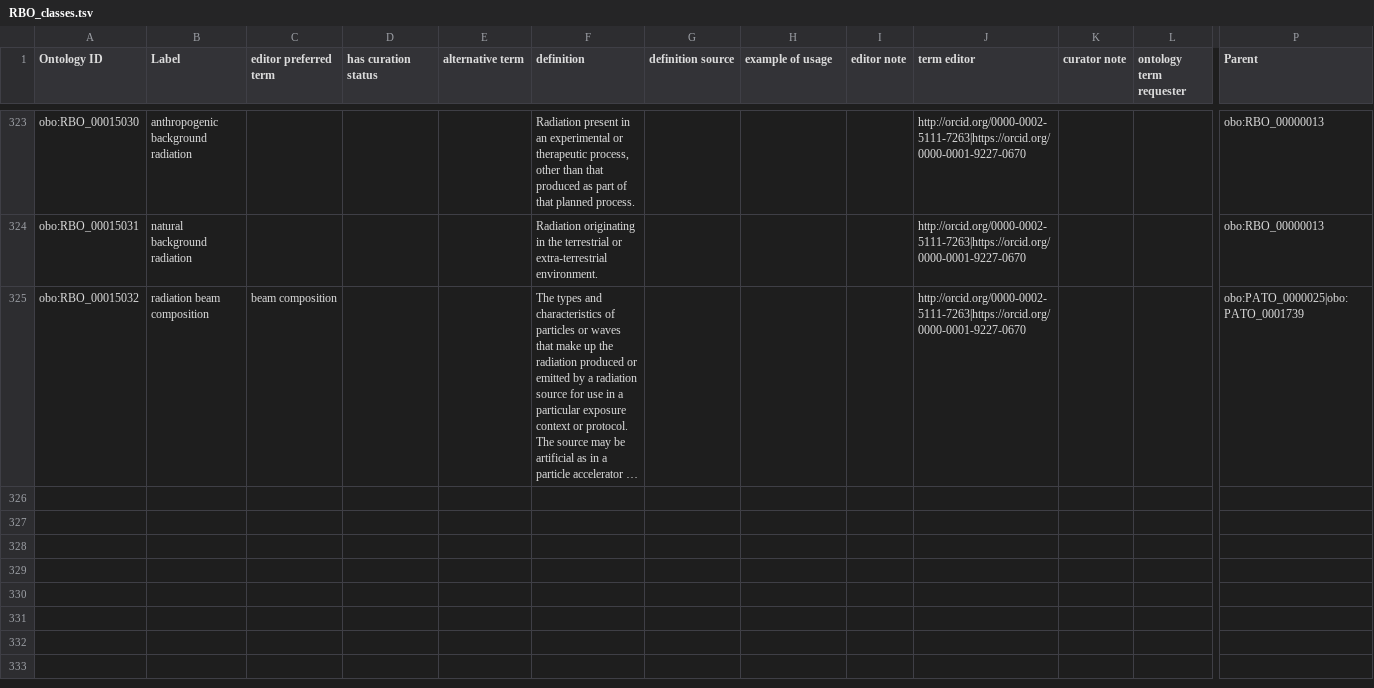
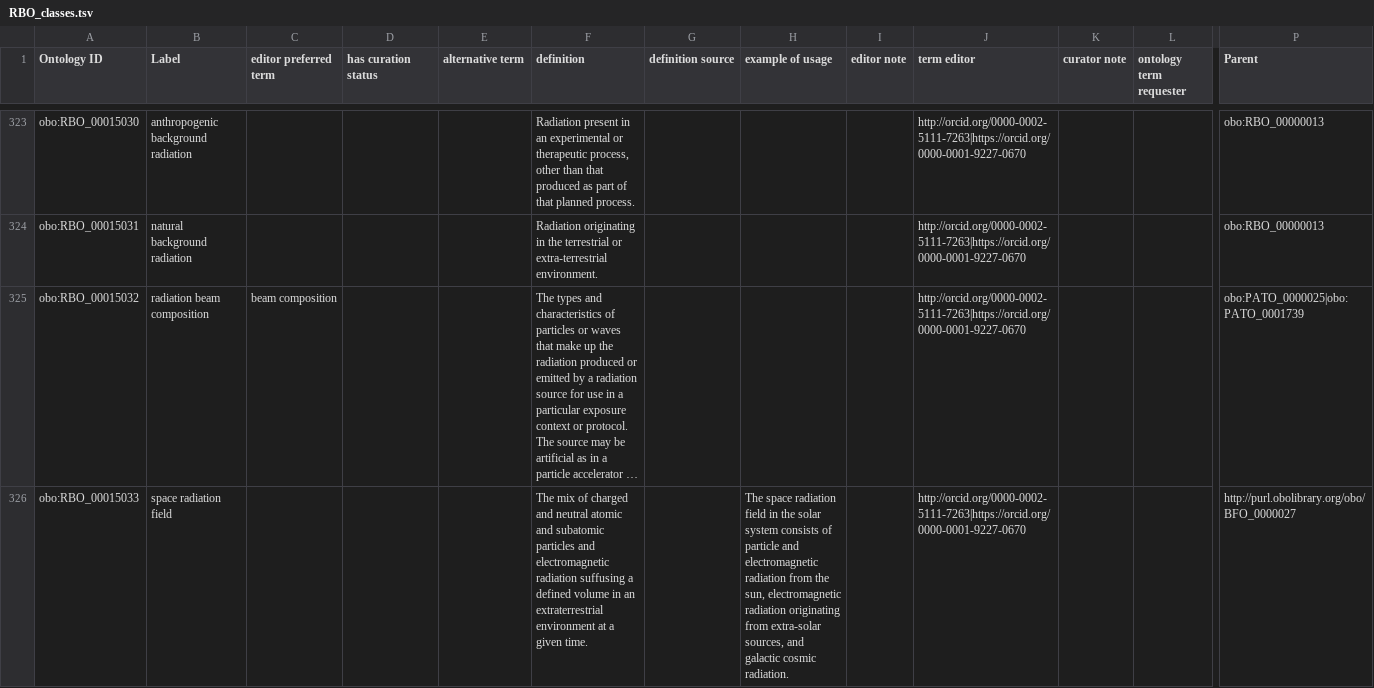
Before and after one commit to Radiobiology-Informatics-Consortium/RBO, a TSV file: src/templates/RBO_classes.tsv, drawn as a sheet; only a part is shown, gaps mark what is left out; long unchanged cells end in …; rows hold the shown columns only; the diff names each change by its address in the sheet, - before the commit and + after, or states it on an @@ line.

Commit message:
space radiation field [#207]

```diff
--- a/src/templates/RBO_classes.tsv
+++ b/src/templates/RBO_classes.tsv
+row 326: obo:RBO_00015033 | space radiation field |  |  |  | The mix of charged and neutral atomic and subatomic particles and electromagnetic radiation suffusing a defined volume in an extraterrestrial environment at a given time. |  | The space radiation field in the solar system consists of particle and electromagnetic radiation from the sun, electromagnetic radiation originating from extra-solar sources, and galactic cosmic radiation. |  | http://orcid.org/0000-0002-5111-7263|https://orcid.org/0000-0001-9227-0670 |  |  | http://purl.obolibrary.org/obo/BFO_0000027
```
Also changed, not shown: 1 other file.
